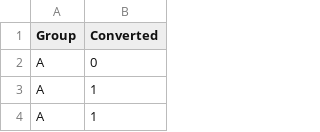
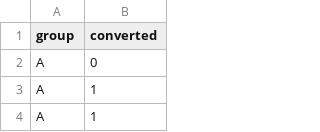
Before and after one commit to gabriellegall/Python_Portfolio, a CSV file: data/random_ab_testing.csv, drawn as a sheet; only a part is shown.

Commit message:
Update random_ab_testing.csv

```diff
--- a/data/random_ab_testing.csv
+++ b/data/random_ab_testing.csv
@@ -1,2 +1,2 @@
-Group,Converted
+group,converted
 A,0
```
